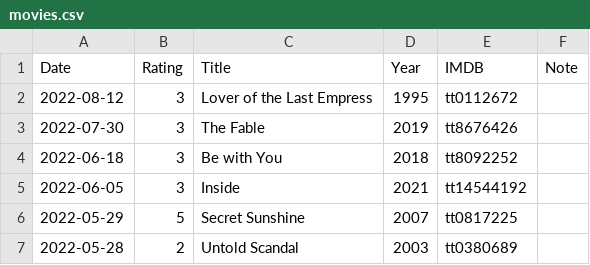
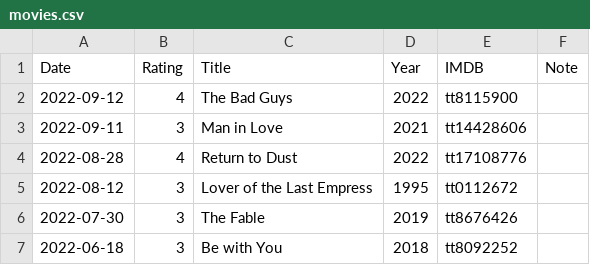
Before and after one commit to gujiaxi/gujiaxi.github.io, a CSV file: _data/movies.csv, drawn as a sheet; only a part is shown; the shorter side is filled out with more unchanged rows; the diff names each change by its address in the sheet, - before the commit and + after, or states it on an @@ line.

```diff
--- a/_data/movies.csv
+++ b/_data/movies.csv
+row 2: 2022-09-12 | 4 | The Bad Guys | 2022 | tt8115900
+row 3: 2022-09-11 | 3 | Man in Love | 2021 | tt14428606
+row 4: 2022-08-28 | 4 | Return to Dust | 2022 | tt17108776
```
Also changed, not shown: _data/books.csv.
